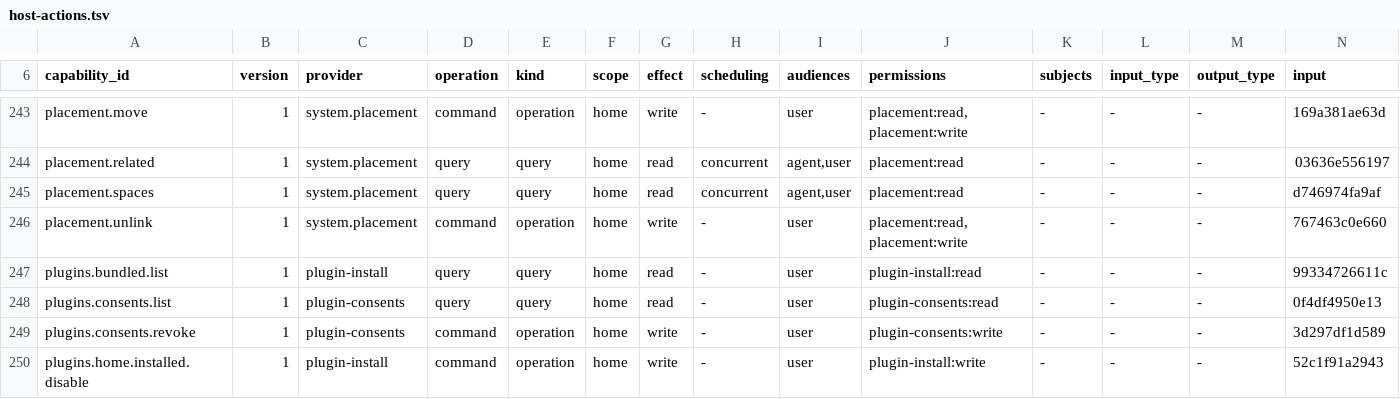
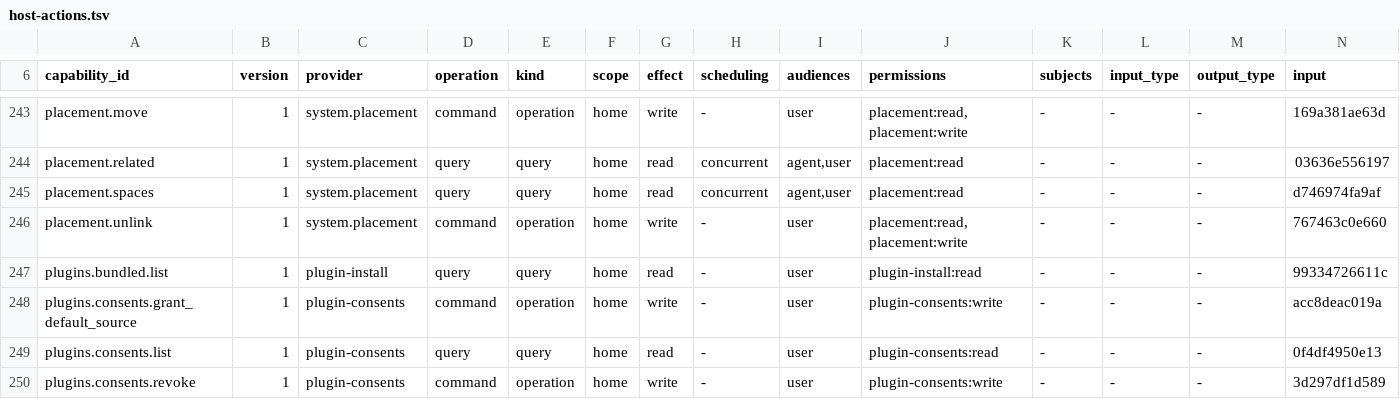
Before and after one commit to molis-ai/molis-work, a TSV file: tooling/gates/actions/host-actions.tsv, drawn as a sheet; only a part is shown, gaps mark what is left out; the shorter side is filled out with more unchanged rows; rows hold the shown columns only; the diff names each change by its address in the sheet, - before the commit and + after, or states it on an @@ line.

```diff
--- a/tooling/gates/actions/host-actions.tsv
+++ b/tooling/gates/actions/host-actions.tsv
+row 248: plugins.consents.grant_default_source | 1 | plugin-consents | command | operation | home | write | - | user | plugin-consents:write | - | - | - | acc8deac019a
```
Also changed, not shown: 5 other files.
